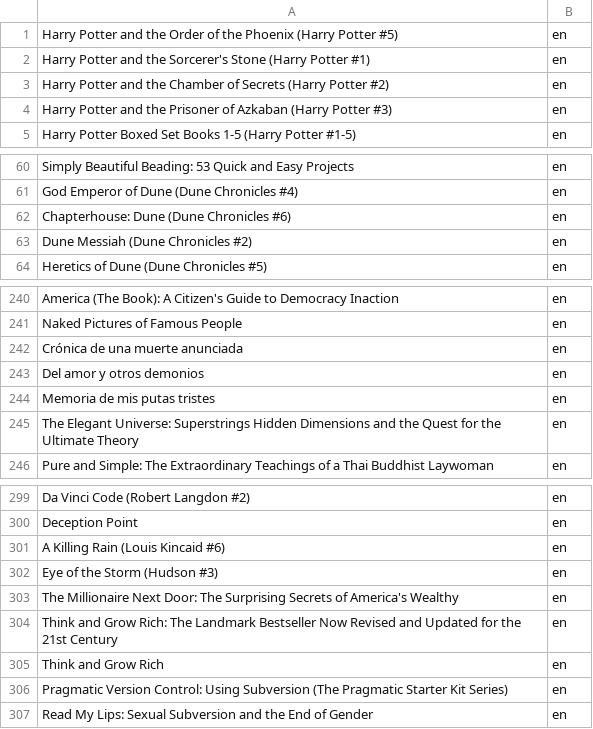
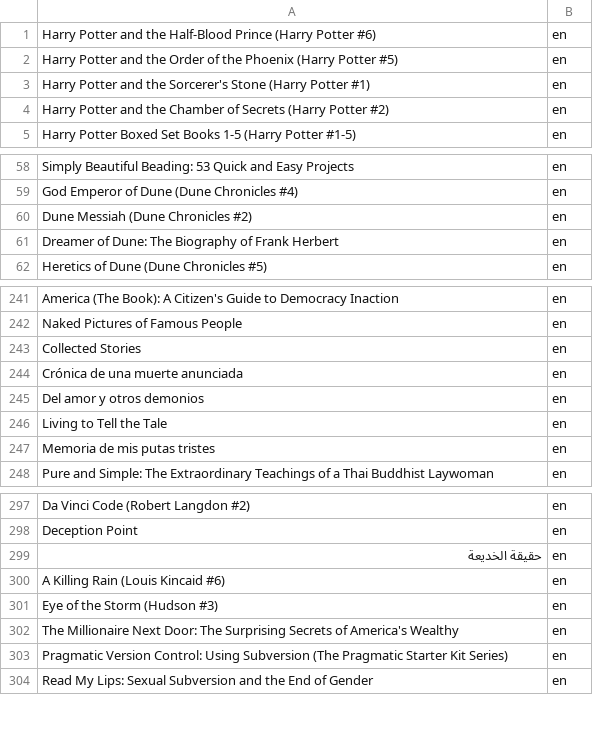
Before and after one commit to bculo/LibraryChatbot, a CSV file: INTS-API/INTS-DATASET/Datasets/titles.csv, drawn as a sheet; only a part is shown, gaps mark what is left out; removed rows and columns are numbered as before the commit, all else as after; the diff covers the shown part only; the diff names each change by its address in the sheet, - before the commit and + after, or states it on an @@ line.

```diff
--- a/INTS-API/INTS-DATASET/Datasets/titles.csv
+++ b/INTS-API/INTS-DATASET/Datasets/titles.csv
+row 1: Harry Potter and the Half-Blood Prince (Harry Potter #6) | en
-row 4: Harry Potter and the Prisoner of Azkaban (Harry Potter #3) | en
-row 62: Chapterhouse: Dune (Dune Chronicles #6) | en
+row 61: Dreamer of Dune: The Biography of Frank Herbert | en
+row 243: Collected Stories | en
+row 246: Living to Tell the Tale | en
-row 245: The Elegant Universe: Superstrings Hidden Dimensions and the Quest for the Ultimate Theory | en
+row 299: حقيقة الخديعة | en
-row 304: Think and Grow Rich: The Landmark Bestseller Now Revised and Updated for the 21st Century | en
-row 305: Think and Grow Rich | en
```
Also changed, not shown: 26 added rows and 21 removed rows elsewhere in this file, 3 other files.
